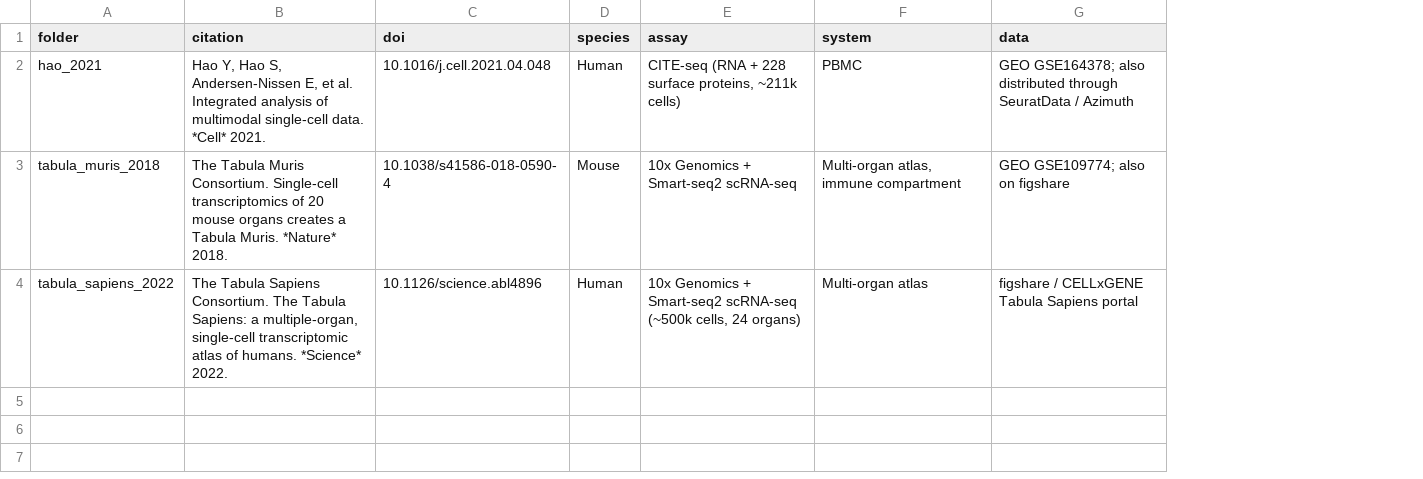
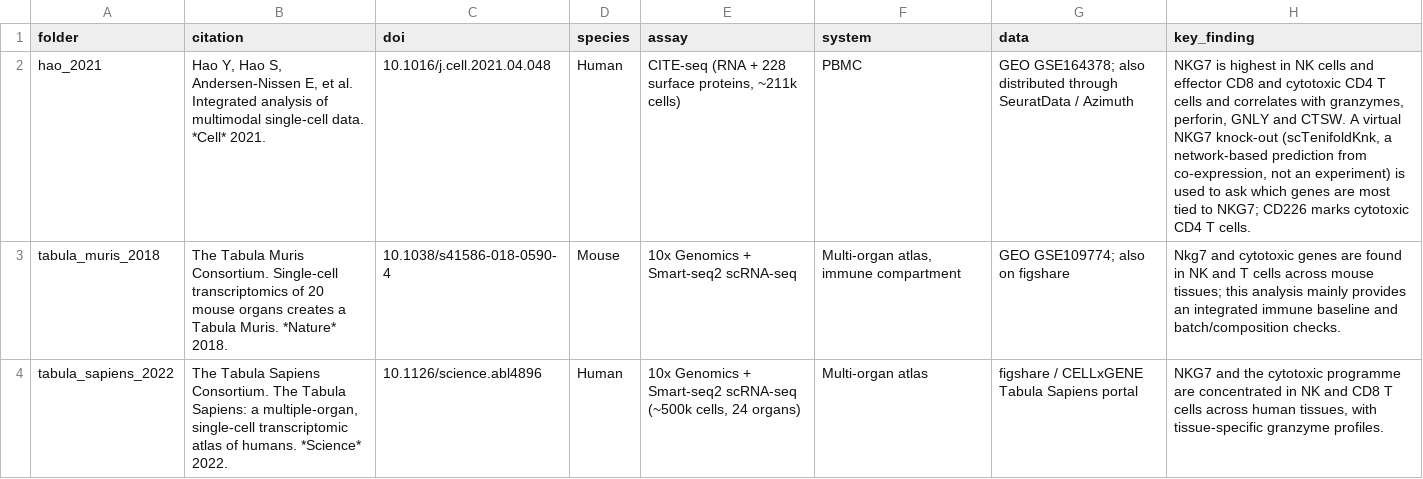
Before and after one commit to Eomesodermin/reference-atlas-reanalyses, a CSV file: datasets.csv, drawn as a sheet; the diff names each change by its address in the sheet, - before the commit and + after, or states it on an @@ line.

```diff
--- a/datasets.csv
+++ b/datasets.csv
+column H (key_finding), rows 2-4: NKG7 is highest in NK cells and effector CD8 and cytotoxic CD4 T cells and correlates with granzymes, perforin, GNLY and CTSW. A virtual NKG7 knock-out (scTenifoldKnk, a network-based prediction from co-expression, not an experiment) is used to ask which genes are most tied to NKG7; CD226 marks cytotoxic CD4 T cells. | Nkg7 and cytotoxic genes are found in NK and T cells across mouse tissues; this analysis mainly provides an integrated immune baseline and batch/composition checks. | NKG7 and the cytotoxic programme are concentrated in NK and CD8 T cells across human tissues, with tissue-specific granzyme profiles.
```
Also changed, not shown: 3 other files.
